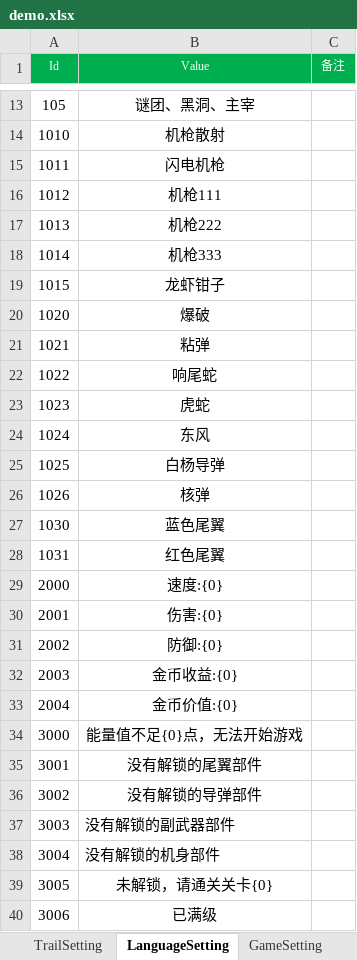
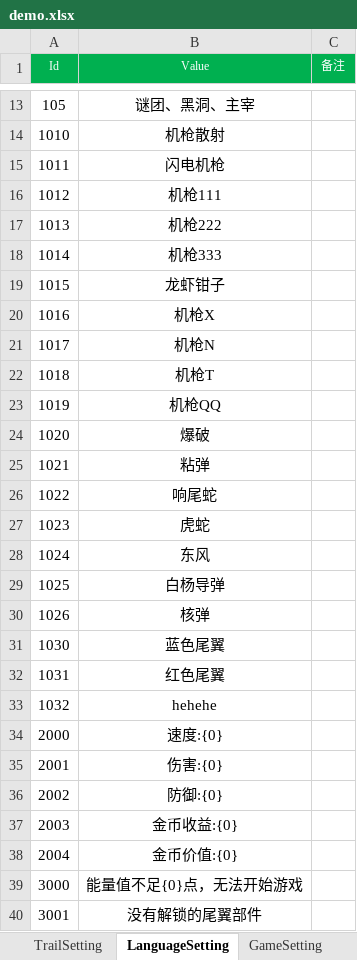
Before and after one commit to iningwei/ExcelTool, an Excel workbook: ExcelTool/bin/table/demo.xlsx, sheet LanguageSetting, drawn as a sheet; only a part is shown, gaps mark what is left out; the shorter side is filled out with more unchanged rows; values as stored, in another font and other column widths than the file's, no borders; conditional formats not drawn; the diff names each change by its address in the sheet, - before the commit and + after, or states it on an @@ line.

```diff
--- a/ExcelTool/bin/table/demo.xlsx (sheet LanguageSetting)
+++ b/ExcelTool/bin/table/demo.xlsx (sheet LanguageSetting)
+row 20: 1016 | 机枪X
+row 21: 1017 | 机枪N
+row 22: 1018 | 机枪T
+row 23: 1019 | 机枪QQ
+row 33: 1032 | hehehe
```
Also changed, not shown: sheet SecondaryGunSetting, sheet BulletSetting, sheet MissileSetting, sheet GermSetting, sheet TrailSetting, sheet BodySetting, 1 more sheet, 27 other files.
